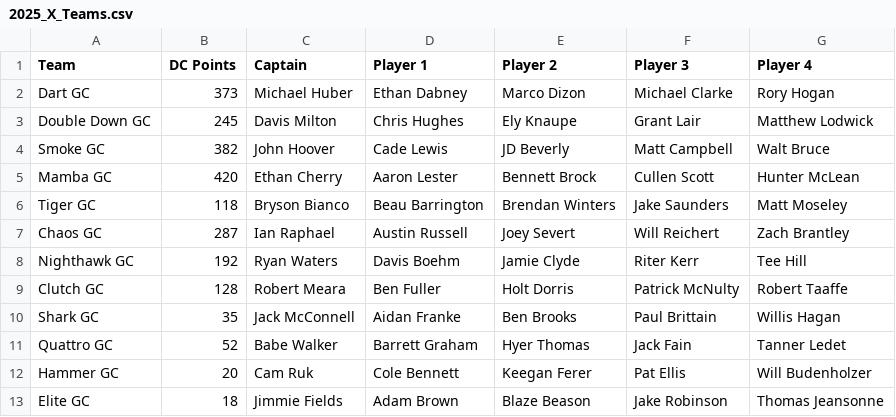
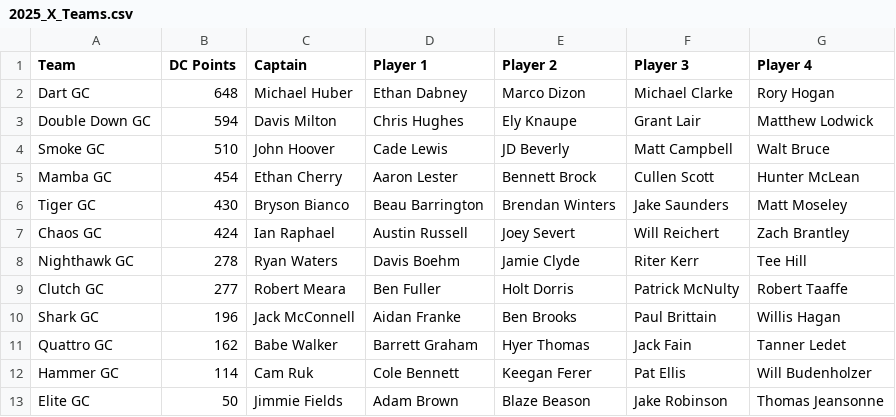
Before and after one commit to ryanwaters-creative/LST_X_Cup_Data, a CSV file: 2025_X_Teams.csv, drawn as a sheet; the diff names each change by its address in the sheet, - before the commit and + after, or states it on an @@ line.

Commit message:
Update 2025_X_Teams.csv

```diff
--- a/2025_X_Teams.csv
+++ b/2025_X_Teams.csv
-B2 (DC Points): 373
+B2 (DC Points): 648
-B3 (DC Points): 245
+B3 (DC Points): 594
-B4 (DC Points): 382
+B4 (DC Points): 510
-B5 (DC Points): 420
+B5 (DC Points): 454
-B6 (DC Points): 118
+B6 (DC Points): 430
-B7 (DC Points): 287
+B7 (DC Points): 424
-B8 (DC Points): 192
+B8 (DC Points): 278
-B9 (DC Points): 128
+B9 (DC Points): 277
-B10 (DC Points): 35
+B10 (DC Points): 196
-B11 (DC Points): 52
+B11 (DC Points): 162
-B12 (DC Points): 20
+B12 (DC Points): 114
-B13 (DC Points): 18
+B13 (DC Points): 50
```
